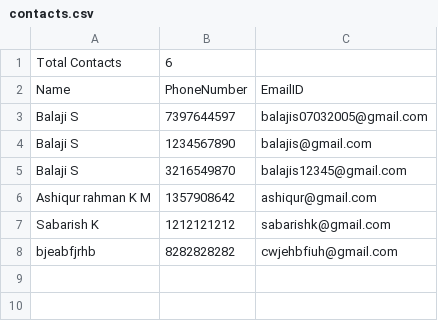
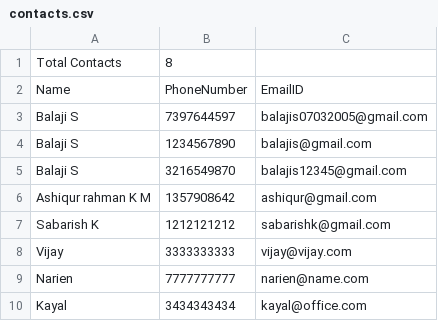
Before and after one commit to balajis732005/Address_Book_Management_System, a CSV file: contacts/contacts.csv, drawn as a sheet.

Commit message:
Added Import Contact Feature

```diff
--- a/contacts/contacts.csv
+++ b/contacts/contacts.csv
@@ -1,2 +1,2 @@
-Total Contacts,6
+Total Contacts,8
 Name,PhoneNumber,EmailID
@@ -7,2 +7,4 @@ Ashiqur rahman K M,1357908642,ashiqur@gmail.com
 Sabarish K,1212121212,sabarishk@gmail.com
-bjeabfjrhb,8282828282,cwjehbfiuh@gmail.com
+Vijay,3333333333,vijay@vijay.com
+Narien,7777777777,narien@name.com
+Kayal,3434343434,kayal@office.com
```
Also changed, not shown: 12 other files.
